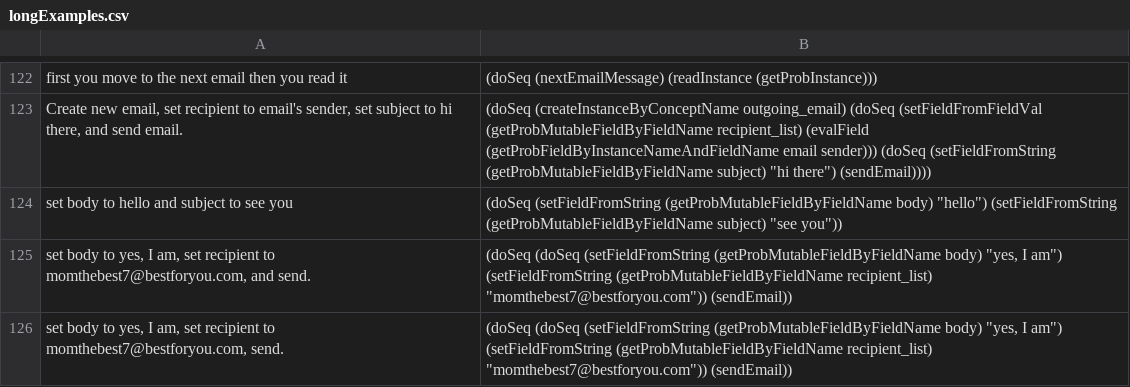
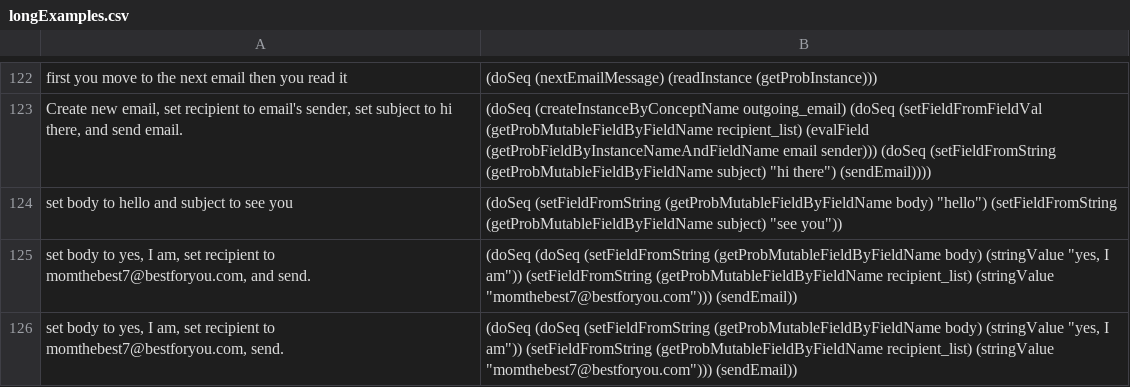
Before and after one commit to azariaa/InstructableServer, a CSV file: data/longExamples.csv, drawn as a sheet; only a part is shown, gaps mark what is left out.

```diff
--- a/data/longExamples.csv
+++ b/data/longExamples.csv
@@ -124,3 +124,3 @@ first you move to the next email then you read it,(doSeq (nextEmailMessage) (rea
 set body to hello and subject to see you,"(doSeq (setFieldFromString (getProbMutableFieldByFieldName body) ""hello"") (setFieldFromString (getProbMutableFieldByFieldName subject) ""see you""))"
-"set body to yes, I am, set recipient to momthebest7@bestforyou.com, and send.","(doSeq (doSeq (setFieldFromString (getProbMutableFieldByFieldName body) ""yes, I am"") (setFieldFromString (getProbMutableFieldByFieldName recipient_list) ""momthebest7@bestforyou.com"")) (sendEmail))"
-"set body to yes, I am, set recipient to momthebest7@bestforyou.com,  send.","(doSeq (doSeq (setFieldFromString (getProbMutableFieldByFieldName body) ""yes, I am"") (setFieldFromString (getProbMutableFieldByFieldName recipient_list) ""momthebest7@bestforyou.com"")) (sendEmail))"
+"set body to yes, I am, set recipient to momthebest7@bestforyou.com, and send.","(doSeq (doSeq (setFieldFromString (getProbMutableFieldByFieldName body) (stringValue ""yes, I am"")) (setFieldFromString (getProbMutableFieldByFieldName recipient_list) (stringValue ""momthebest7@bestforyou.com""))) (sendEmail))"
+"set body to yes, I am, set recipient to momthebest7@bestforyou.com,  send.","(doSeq (doSeq (setFieldFromString (getProbMutableFieldByFieldName body) (stringValue ""yes, I am"")) (setFieldFromString (getProbMutableFieldByFieldName recipient_list) (stringValue ""momthebest7@bestforyou.com""))) (sendEmail))"
```
Also changed, not shown: data/examples.csv, 2 other files.
